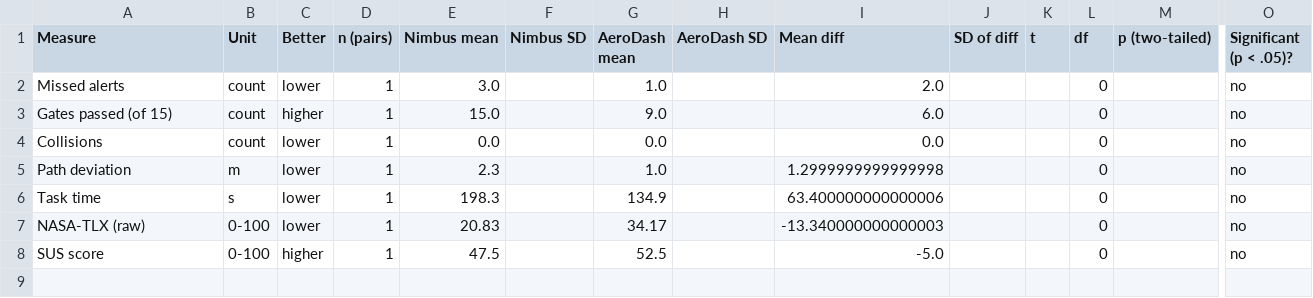
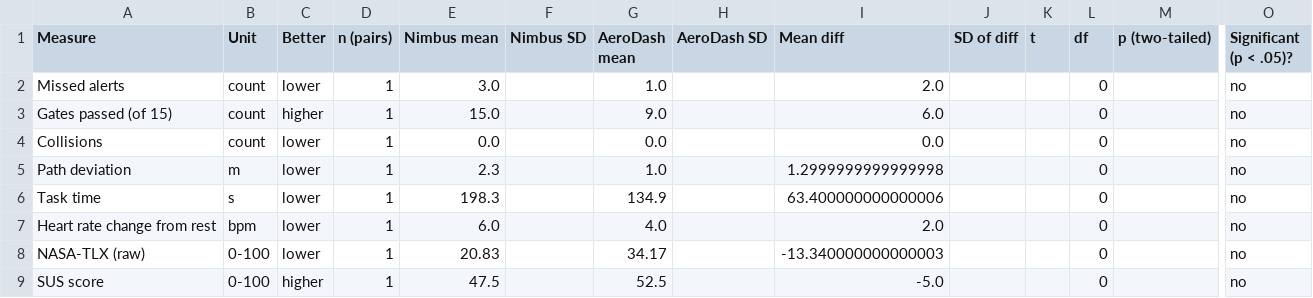
Before and after one commit to benedettocr-creator/ENGR321-Drone-Dashboard-Study, a CSV file: report/results/paired_stats.csv, drawn as a sheet; only a part is shown, gaps mark what is left out; rows hold the shown columns only; the diff names each change by its address in the sheet, - before the commit and + after, or states it on an @@ line.

```diff
--- a/report/results/paired_stats.csv
+++ b/report/results/paired_stats.csv
+row 7: Heart rate change from rest | bpm | lower | 1 | 6.0 |  | 4.0 |  | 2.0 |  |  | 0 |  | no
```
Also changed, not shown: 2 other files.
